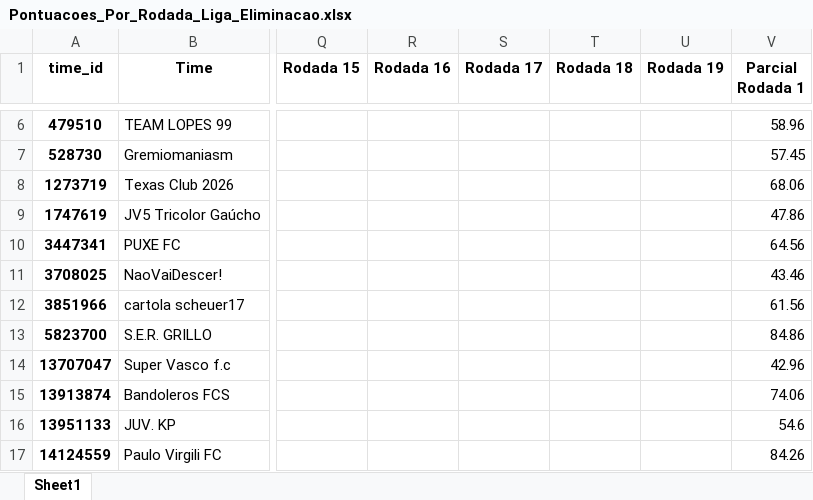
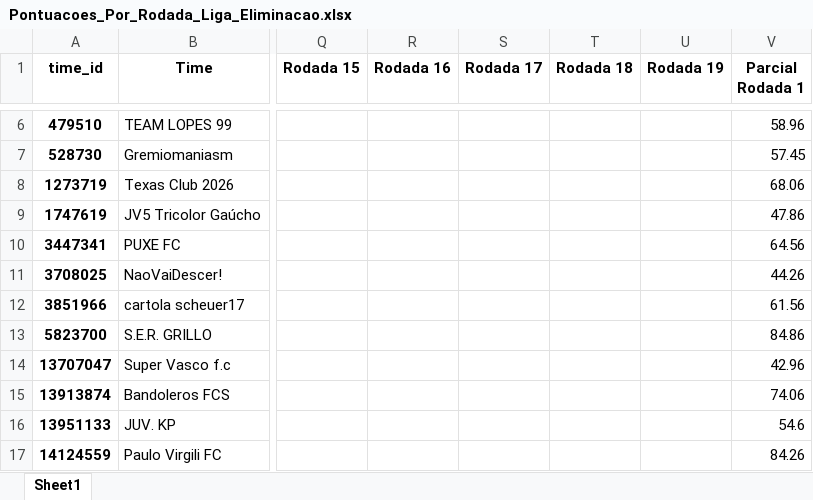
Before and after one commit to FernandoBC23/cartola_2026, an Excel workbook: liga_eliminacao/datasets_liga_eliminacao/Pontuacoes_Por_Rodada_Liga_Eliminacao.xlsx, sheet Sheet1, drawn as a sheet; only a part is shown, gaps mark what is left out; values as stored, in another font and other column widths than the file's, no borders; the diff names each change by its address in the sheet, - before the commit and + after, or states it on an @@ line.

```diff
--- a/liga_eliminacao/datasets_liga_eliminacao/Pontuacoes_Por_Rodada_Liga_Eliminacao.xlsx (sheet Sheet1)
+++ b/liga_eliminacao/datasets_liga_eliminacao/Pontuacoes_Por_Rodada_Liga_Eliminacao.xlsx (sheet Sheet1)
-V11 (Parcial Rodada 1): 43.46
+V11 (Parcial Rodada 1): 44.26
```
Also changed, not shown: libertadores/datasets_liberta/classificacao_por_grupo_fase_1.xlsx, libertadores/datasets_liberta/confrontos_fase_1_libertadores.xlsx, 40 other files.
